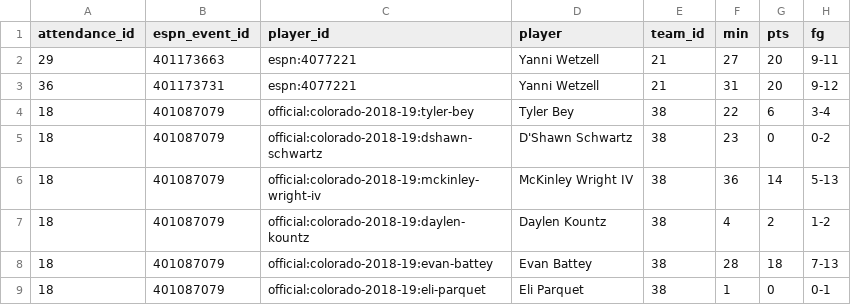
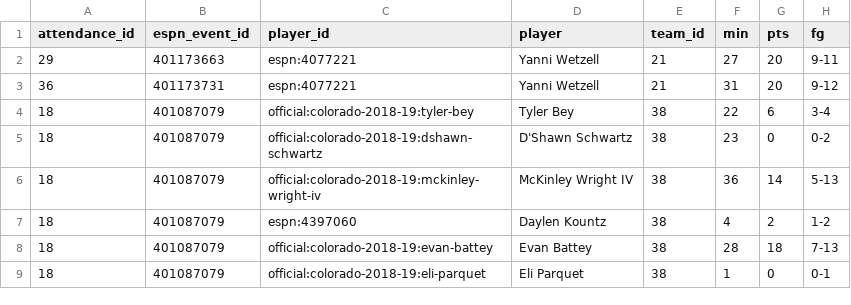
Before and after one commit to ryanferronbaseball-oss/ferronnbaarchive, a CSV file: college/data/official_boxscore_supplements.csv, drawn as a sheet; only a part is shown; the diff names each change by its address in the sheet, - before the commit and + after, or states it on an @@ line.

Commit message:
Link Daylen Kountz's restored 2018 appearance to his verified ESPN athlete ID 4397060

```diff
--- a/college/data/official_boxscore_supplements.csv
+++ b/college/data/official_boxscore_supplements.csv
-C7 (player_id): official:colorado-2018-19:daylen-kountz
+C7 (player_id): espn:4397060
```
